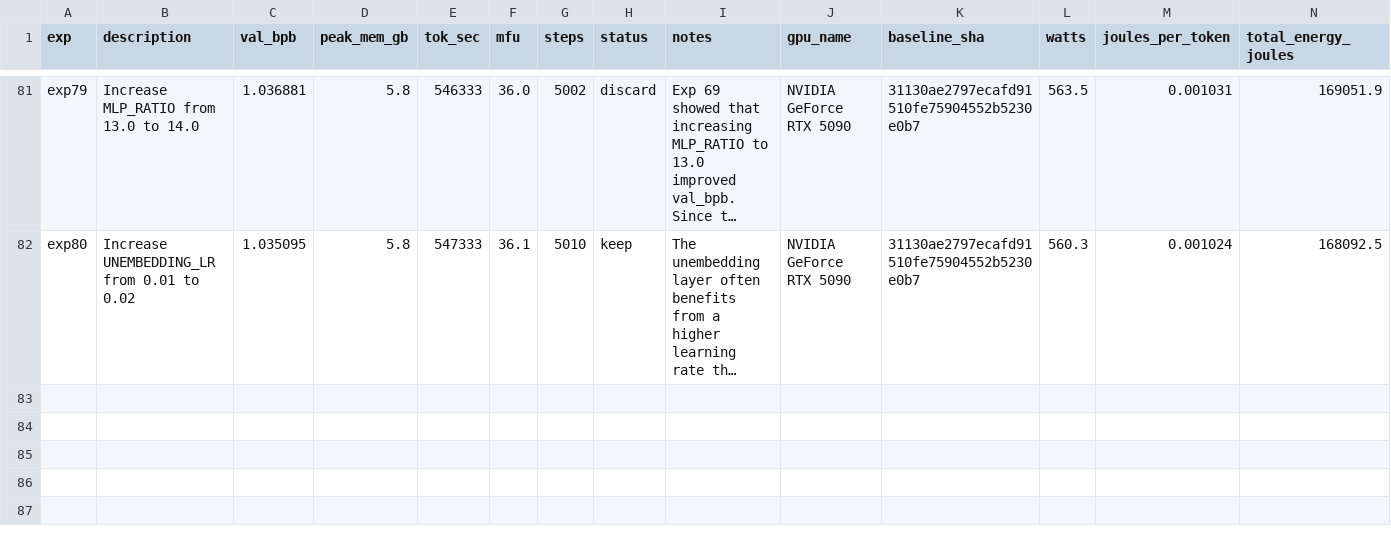
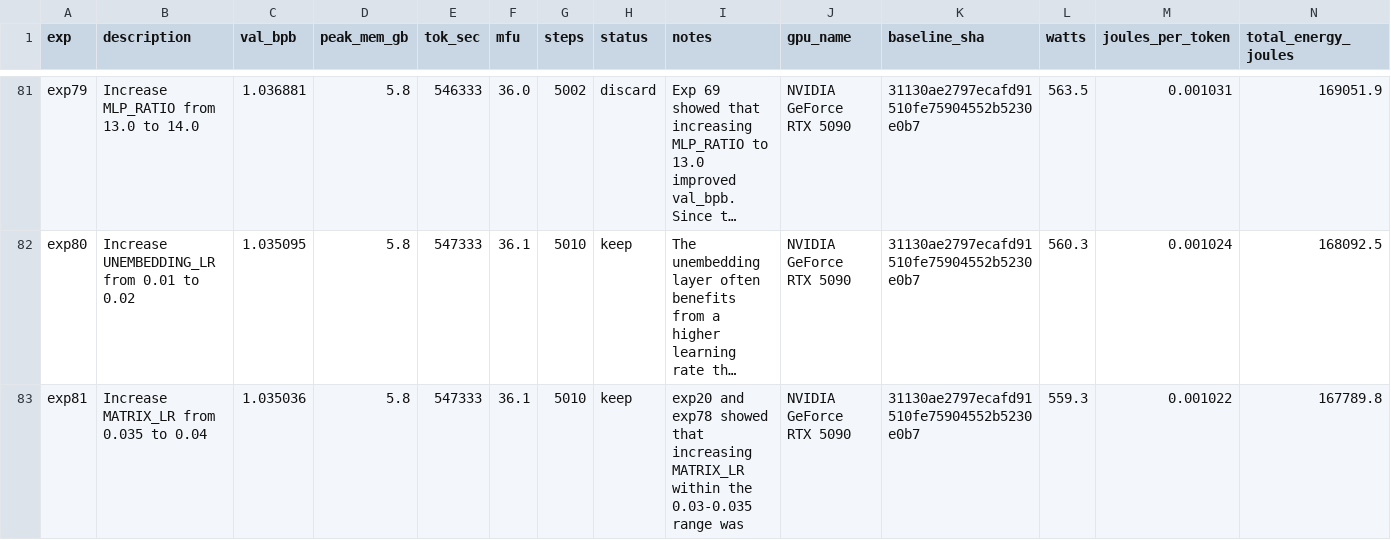
Before and after one commit to elementalcollision/autoresearch-unified, a TSV file: results_gemma4-31b_r3.tsv, drawn as a sheet; only a part is shown, gaps mark what is left out; long unchanged cells end in …; the diff names each change by its address in the sheet, - before the commit and + after, or states it on an @@ line.

Commit message:
Sync results (05:42 UTC) — exp82 | kept=14 disc=61 crash=7 | best=1.0350

```diff
--- a/results_gemma4-31b_r3.tsv
+++ b/results_gemma4-31b_r3.tsv
+row 83: exp81 | Increase MATRIX_LR from 0.035 to 0.04 | 1.035036 | 5.8 | 547333 | 36.1 | 5010 | keep | exp20 and exp78 showed that increasing MATRIX_LR within the 0.03-0.035 range was | NVIDIA GeForce RTX 5090 | 31130ae2797ecafd91510fe75904552b5230e0b7 | 559.3 | 0.001022 | 167789.8
```
Also changed, not shown: 1 other file.
